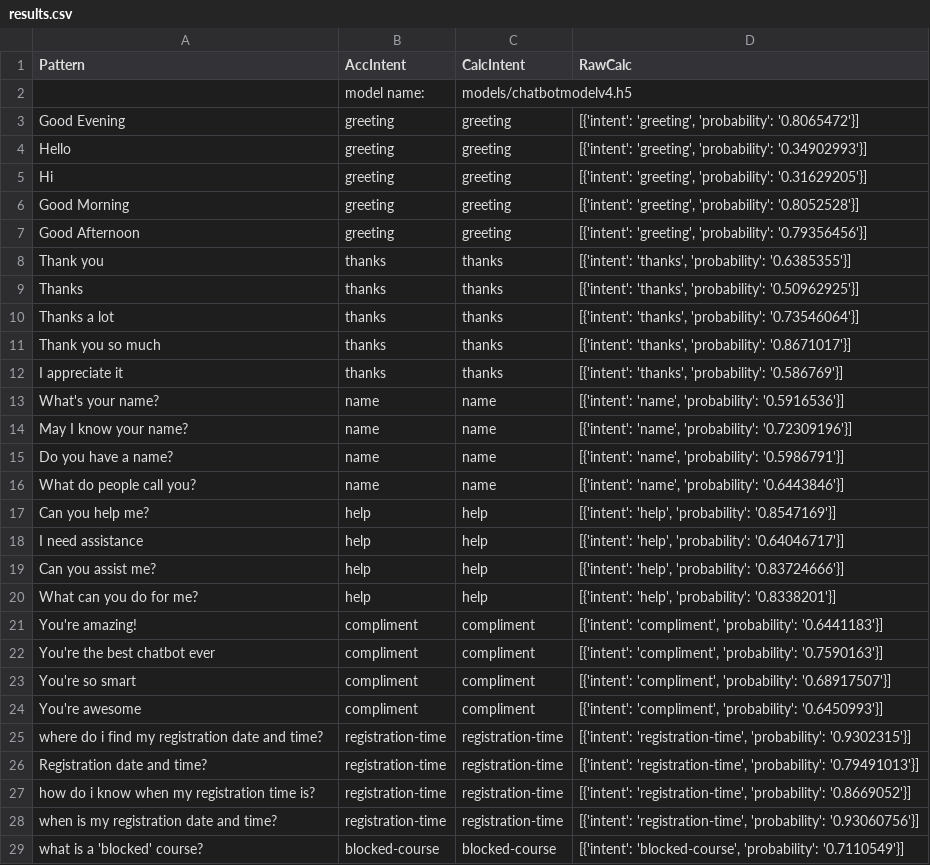
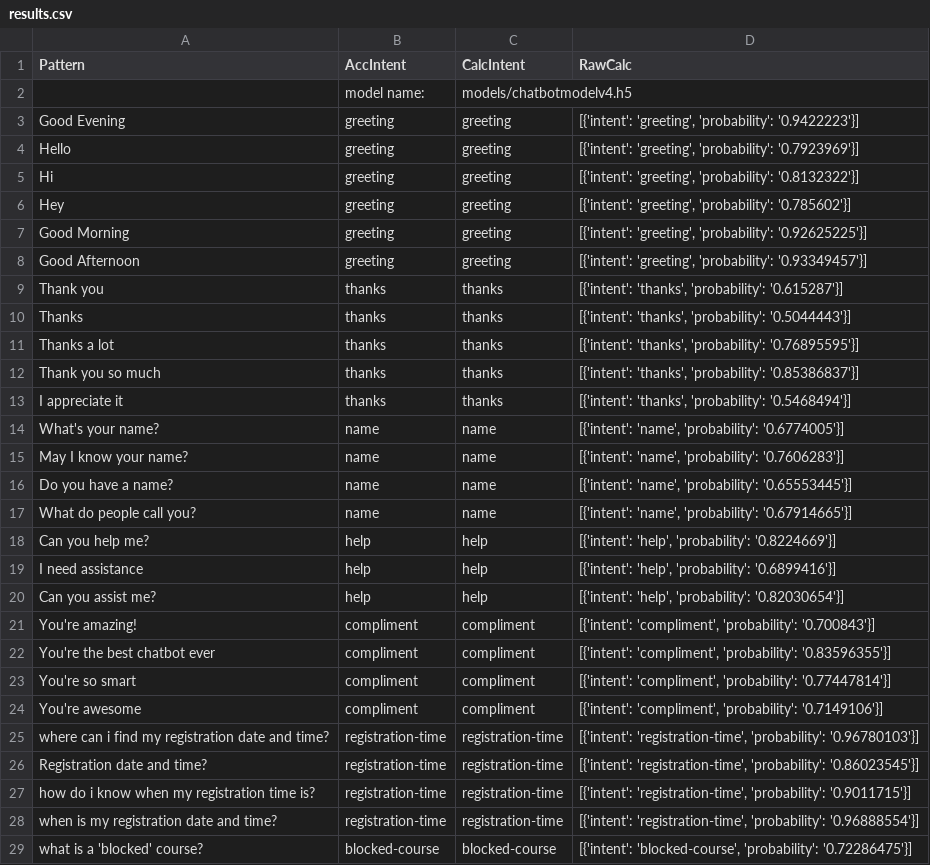
Before and after one commit to ammaarkhan/Ace-Chatbot, a CSV file: results.csv, drawn as a sheet; only a part is shown; the diff covers the shown part only.

Commit message:
modify intents

```diff
--- a/results.csv
+++ b/results.csv
@@ -2,28 +2,28 @@ Pattern,AccIntent,CalcIntent,RawCalc
 ,model name:,models/chatbotmodelv4.h5
-Good Evening,greeting,greeting,"[{'intent': 'greeting', 'probability': '0.8065472'}]"
-Hello,greeting,greeting,"[{'intent': 'greeting', 'probability': '0.34902993'}]"
-Hi,greeting,greeting,"[{'intent': 'greeting', 'probability': '0.31629205'}]"
-Good Morning,greeting,greeting,"[{'intent': 'greeting', 'probability': '0.8052528'}]"
-Good Afternoon,greeting,greeting,"[{'intent': 'greeting', 'probability': '0.79356456'}]"
-Thank you,thanks,thanks,"[{'intent': 'thanks', 'probability': '0.6385355'}]"
-Thanks,thanks,thanks,"[{'intent': 'thanks', 'probability': '0.50962925'}]"
-Thanks a lot,thanks,thanks,"[{'intent': 'thanks', 'probability': '0.73546064'}]"
-Thank you so much,thanks,thanks,"[{'intent': 'thanks', 'probability': '0.8671017'}]"
-I appreciate it,thanks,thanks,"[{'intent': 'thanks', 'probability': '0.586769'}]"
-What's your name?,name,name,"[{'intent': 'name', 'probability': '0.5916536'}]"
-May I know your name?,name,name,"[{'intent': 'name', 'probability': '0.72309196'}]"
-Do you have a name?,name,name,"[{'intent': 'name', 'probability': '0.5986791'}]"
-What do people call you?,name,name,"[{'intent': 'name', 'probability': '0.6443846'}]"
-Can you help me?,help,help,"[{'intent': 'help', 'probability': '0.8547169'}]"
-I need assistance,help,help,"[{'intent': 'help', 'probability': '0.64046717'}]"
-Can you assist me?,help,help,"[{'intent': 'help', 'probability': '0.83724666'}]"
-What can you do for me?,help,help,"[{'intent': 'help', 'probability': '0.8338201'}]"
-You're amazing!,compliment,compliment,"[{'intent': 'compliment', 'probability': '0.6441183'}]"
-You're the best chatbot ever,compliment,compliment,"[{'intent': 'compliment', 'probability': '0.7590163'}]"
-You're so smart,compliment,compliment,"[{'intent': 'compliment', 'probability': '0.68917507'}]"
-You're awesome,compliment,compliment,"[{'intent': 'compliment', 'probability': '0.6450993'}]"
-where do i find my registration date and time?,registration-time,registration-time,"[{'intent': 'registration-time', 'probability': '0.9302315'}]"
-Registration date and time?,registration-time,registration-time,"[{'intent': 'registration-time', 'probability': '0.79491013'}]"
-how do i know when my registration time is?,registration-time,registration-time,"[{'intent': 'registration-time', 'probability': '0.8669052'}]"
-when is my registration date and time?,registration-time,registration-time,"[{'intent': 'registration-time', 'probability': '0.93060756'}]"
-what is a 'blocked' course?,blocked-course,blocked-course,"[{'intent': 'blocked-course', 'probability': '0.7110549'}]"
+Good Evening,greeting,greeting,"[{'intent': 'greeting', 'probability': '0.9422223'}]"
+Hello,greeting,greeting,"[{'intent': 'greeting', 'probability': '0.7923969'}]"
+Hi,greeting,greeting,"[{'intent': 'greeting', 'probability': '0.8132322'}]"
+Hey,greeting,greeting,"[{'intent': 'greeting', 'probability': '0.785602'}]"
+Good Morning,greeting,greeting,"[{'intent': 'greeting', 'probability': '0.92625225'}]"
+Good Afternoon,greeting,greeting,"[{'intent': 'greeting', 'probability': '0.93349457'}]"
+Thank you,thanks,thanks,"[{'intent': 'thanks', 'probability': '0.615287'}]"
+Thanks,thanks,thanks,"[{'intent': 'thanks', 'probability': '0.5044443'}]"
+Thanks a lot,thanks,thanks,"[{'intent': 'thanks', 'probability': '0.76895595'}]"
+Thank you so much,thanks,thanks,"[{'intent': 'thanks', 'probability': '0.85386837'}]"
+I appreciate it,thanks,thanks,"[{'intent': 'thanks', 'probability': '0.5468494'}]"
+What's your name?,name,name,"[{'intent': 'name', 'probability': '0.6774005'}]"
+May I know your name?,name,name,"[{'intent': 'name', 'probability': '0.7606283'}]"
+Do you have a name?,name,name,"[{'intent': 'name', 'probability': '0.65553445'}]"
+What do people call you?,name,name,"[{'intent': 'name', 'probability': '0.67914665'}]"
+Can you help me?,help,help,"[{'intent': 'help', 'probability': '0.8224669'}]"
+I need assistance,help,help,"[{'intent': 'help', 'probability': '0.6899416'}]"
+Can you assist me?,help,help,"[{'intent': 'help', 'probability': '0.82030654'}]"
+You're amazing!,compliment,compliment,"[{'intent': 'compliment', 'probability': '0.700843'}]"
+You're the best chatbot ever,compliment,compliment,"[{'intent': 'compliment', 'probability': '0.83596355'}]"
+You're so smart,compliment,compliment,"[{'intent': 'compliment', 'probability': '0.77447814'}]"
+You're awesome,compliment,compliment,"[{'intent': 'compliment', 'probability': '0.7149106'}]"
+where can i find my registration date and time?,registration-time,registration-time,"[{'intent': 'registration-time', 'probability': '0.96780103'}]"
+Registration date and time?,registration-time,registration-time,"[{'intent': 'registration-time', 'probability': '0.86023545'}]"
+how do i know when my registration time is?,registration-time,registration-time,"[{'intent': 'registration-time', 'probability': '0.9011715'}]"
+when is my registration date and time?,registration-time,registration-time,"[{'intent': 'registration-time', 'probability': '0.96888554'}]"
+what is a 'blocked' course?,blocked-course,blocked-course,"[{'intent': 'blocked-course', 'probability': '0.72286475'}]"
```
Also changed, not shown: 1 added row and 99 edited cells elsewhere in this file, 5 other files.
